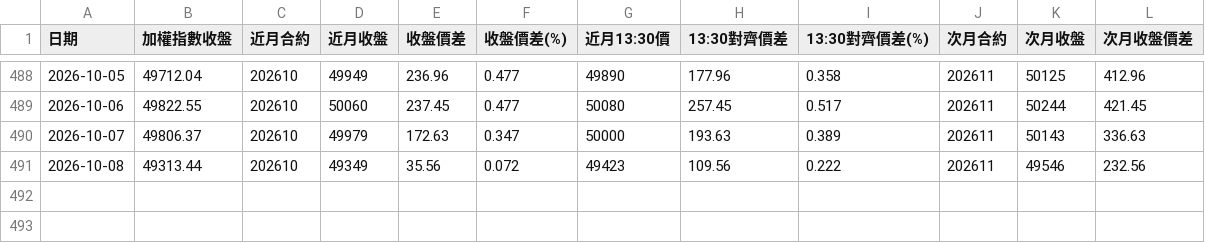
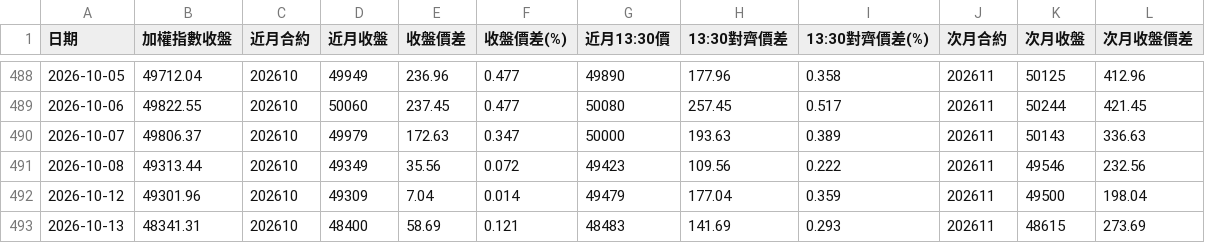
Before and after one commit to optoptoptopt/taiwan-futures-daily, a CSV file: data/basis_daily.csv, drawn as a sheet; only a part is shown, gaps mark what is left out.

```diff
--- a/data/basis_daily.csv
+++ b/data/basis_daily.csv
@@ -491 +491,3 @@
 2026-10-08,49313.44,202610,49349,35.56,0.072,49423,109.56,0.222,202611,49546,232.56
+2026-10-12,49301.96,202610,49309,7.04,0.014,49479,177.04,0.359,202611,49500,198.04
+2026-10-13,48341.31,202610,48400,58.69,0.121,48483,141.69,0.293,202611,48615,273.69
```
Also changed, not shown: data/chips_daily.csv.
